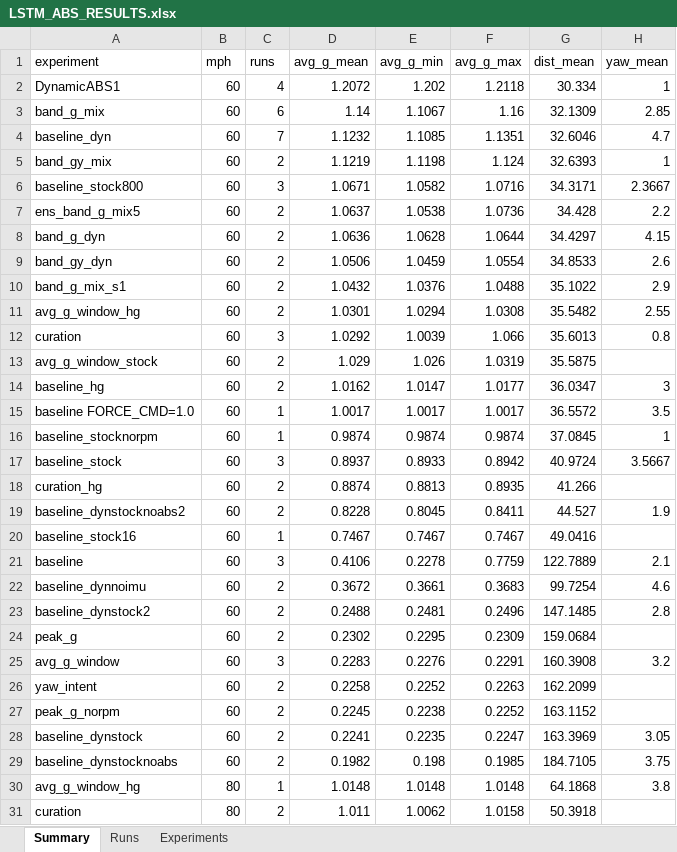
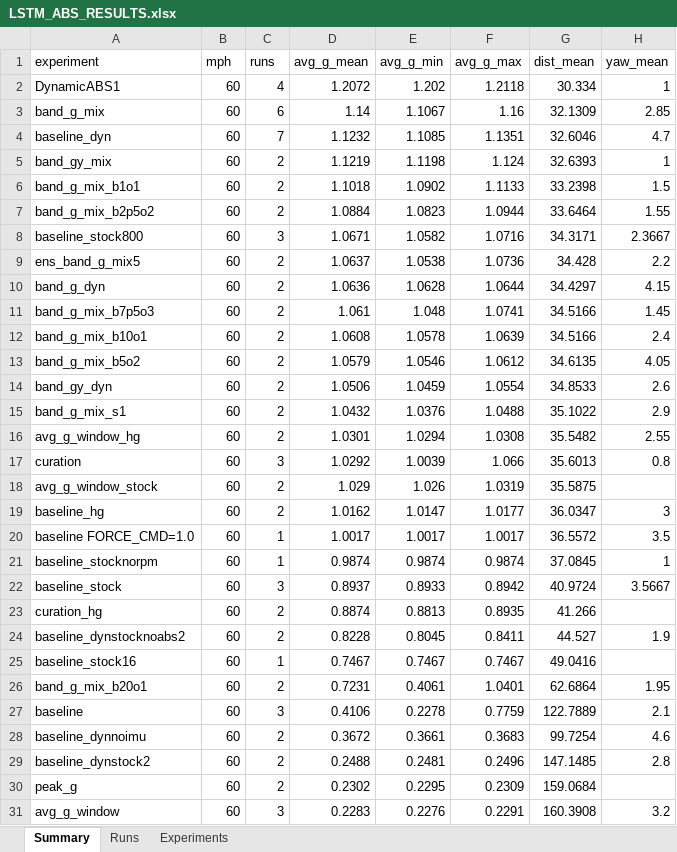
Before and after one commit to ITakeCake/lstm-abs, an Excel workbook: results/LSTM_ABS_RESULTS.xlsx, sheet Summary, drawn as a sheet; only a part is shown; the shorter side is filled out with more unchanged rows; values as stored, in another font and other column widths than the file's, no borders; the diff names each change by its address in the sheet, - before the commit and + after, or states it on an @@ line.

Commit message:
Band-width/overlap sweep on seed 0: 1 to 20 mph, 1 to 3 windows per speed

```diff
--- a/results/LSTM_ABS_RESULTS.xlsx (sheet Summary)
+++ b/results/LSTM_ABS_RESULTS.xlsx (sheet Summary)
+row 6: band_g_mix_b1o1 | 60 | 2 | 1.1018 | 1.0902 | 1.1133 | 33.2398 | 1.5
+row 7: band_g_mix_b2p5o2 | 60 | 2 | 1.0884 | 1.0823 | 1.0944 | 33.6464 | 1.55
+row 11: band_g_mix_b7p5o3 | 60 | 2 | 1.061 | 1.048 | 1.0741 | 34.5166 | 1.45
+row 12: band_g_mix_b10o1 | 60 | 2 | 1.0608 | 1.0578 | 1.0639 | 34.5166 | 2.4
+row 13: band_g_mix_b5o2 | 60 | 2 | 1.0579 | 1.0546 | 1.0612 | 34.6135 | 4.05
+row 26: band_g_mix_b20o1 | 60 | 2 | 0.7231 | 0.4061 | 1.0401 | 62.6864 | 1.95
```
Also changed, not shown: sheet Runs, sheet Experiments, 23 other files.
